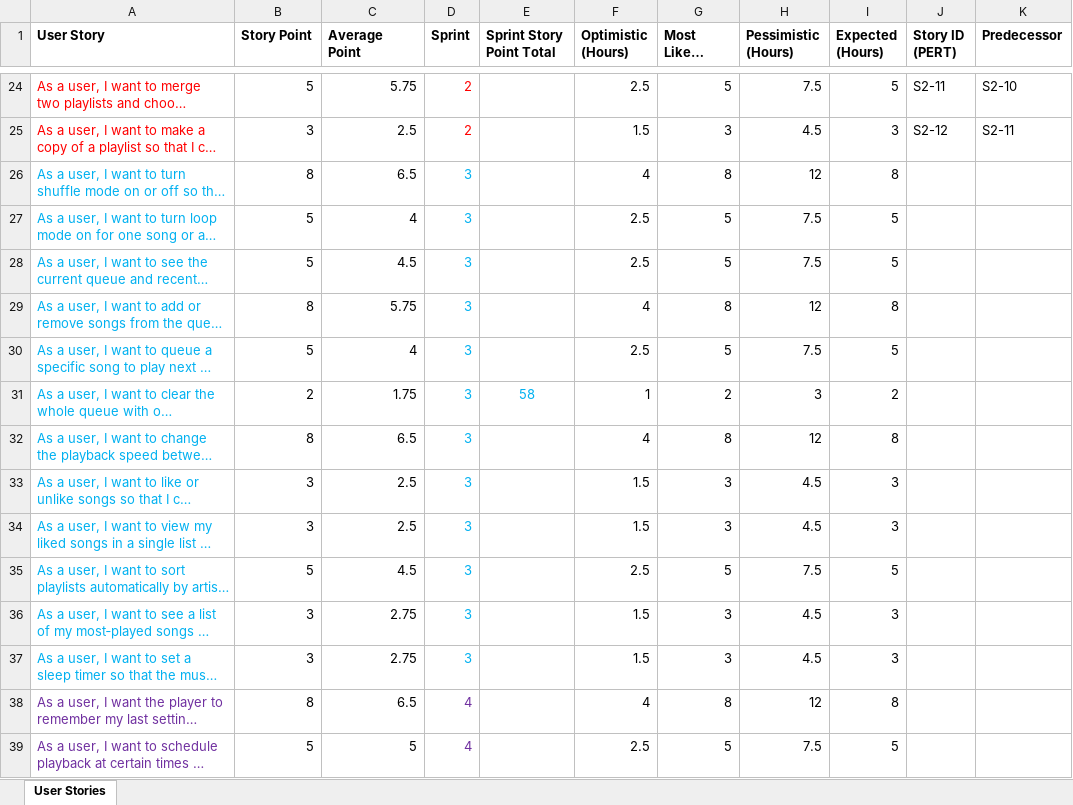
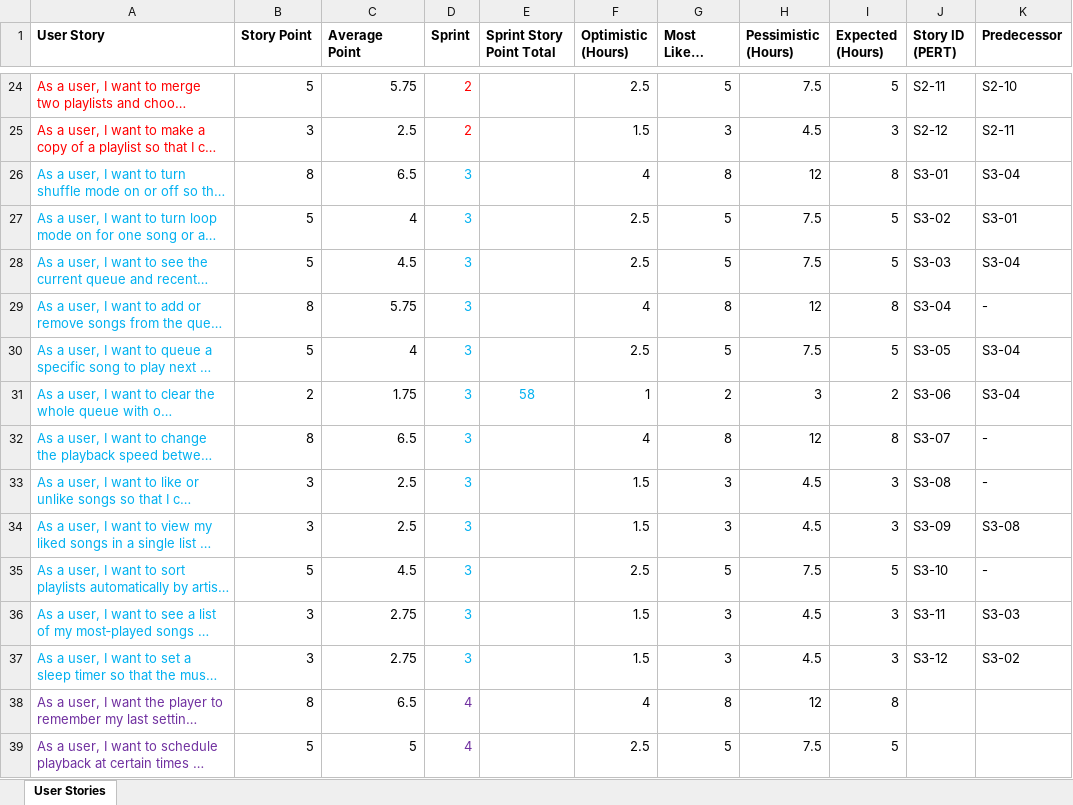
Before and after one commit to neelpatkar007/CO3095-Group-16-Music-Player-Application, an Excel workbook: Evidence/PP/user_stories.xlsx, sheet User Stories, drawn as a sheet; only a part is shown, gaps mark what is left out; long unchanged cells end in …; values as stored, in another font and other column widths than the file's, no borders; the diff names each change by its address in the sheet, - before the commit and + after, or states it on an @@ line.

Commit message:
Updated user_stories.xlsx added PERT data for Sprint 3 stories

```diff
--- a/Evidence/PP/user_stories.xlsx (sheet User Stories)
+++ b/Evidence/PP/user_stories.xlsx (sheet User Stories)
-J26 (Story ID (PERT)): (empty)
+J26 (Story ID (PERT)): S3-01
-K26 (Predecessor): (empty)
+K26 (Predecessor): S3-04
-J27 (Story ID (PERT)): (empty)
+J27 (Story ID (PERT)): S3-02
-K27 (Predecessor): (empty)
+K27 (Predecessor): S3-01
-J28 (Story ID (PERT)): (empty)
+J28 (Story ID (PERT)): S3-03
-K28 (Predecessor): (empty)
+K28 (Predecessor): S3-04
-J29 (Story ID (PERT)): (empty)
+J29 (Story ID (PERT)): S3-04
-K29 (Predecessor): (empty)
+K29 (Predecessor): -
-J30 (Story ID (PERT)): (empty)
+J30 (Story ID (PERT)): S3-05
-K30:K31 (Predecessor): (empty)
+K30:K31 (Predecessor): S3-04
-J31 (Story ID (PERT)): (empty)
+J31 (Story ID (PERT)): S3-06
-J32 (Story ID (PERT)): (empty)
+J32 (Story ID (PERT)): S3-07
-K32:K33 (Predecessor): (empty)
+K32:K33 (Predecessor): -
-J33 (Story ID (PERT)): (empty)
+J33 (Story ID (PERT)): S3-08
-J34 (Story ID (PERT)): (empty)
+J34 (Story ID (PERT)): S3-09
-K34 (Predecessor): (empty)
+K34 (Predecessor): S3-08
-J35 (Story ID (PERT)): (empty)
+J35 (Story ID (PERT)): S3-10
-K35 (Predecessor): (empty)
+K35 (Predecessor): -
-J36 (Story ID (PERT)): (empty)
+J36 (Story ID (PERT)): S3-11
-K36 (Predecessor): (empty)
+K36 (Predecessor): S3-03
-J37 (Story ID (PERT)): (empty)
+J37 (Story ID (PERT)): S3-12
-K37 (Predecessor): (empty)
+K37 (Predecessor): S3-02
```
